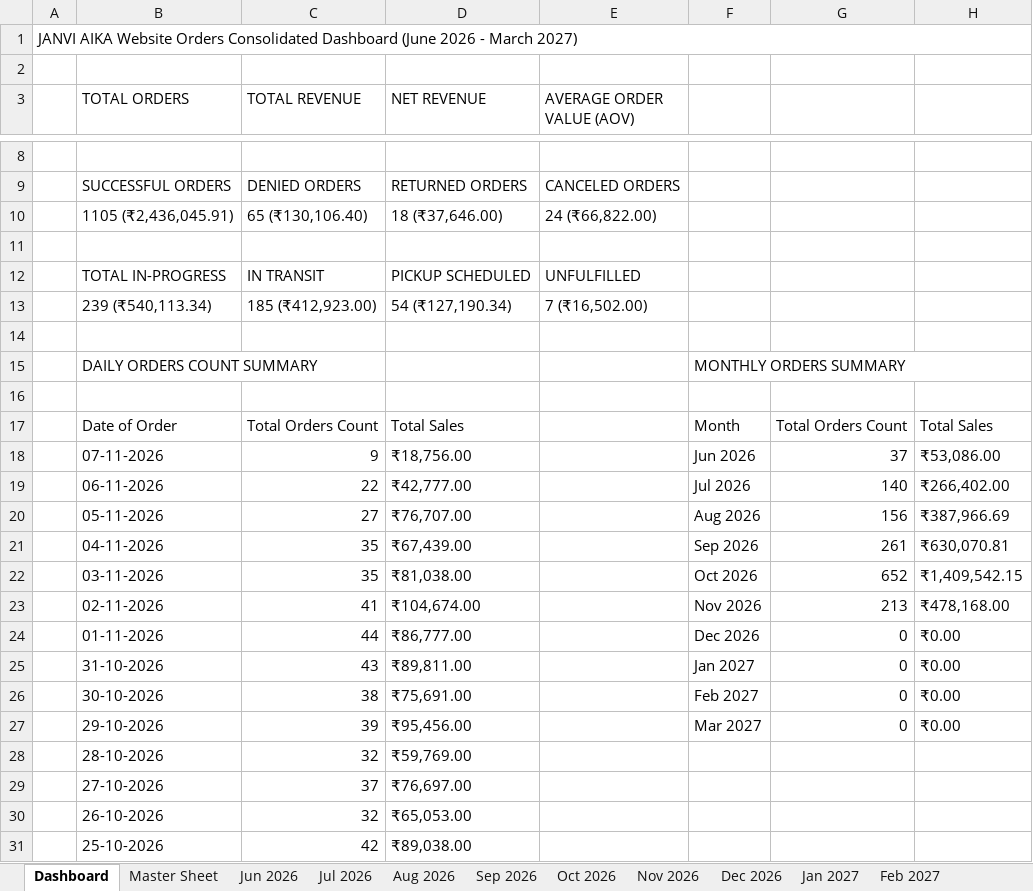
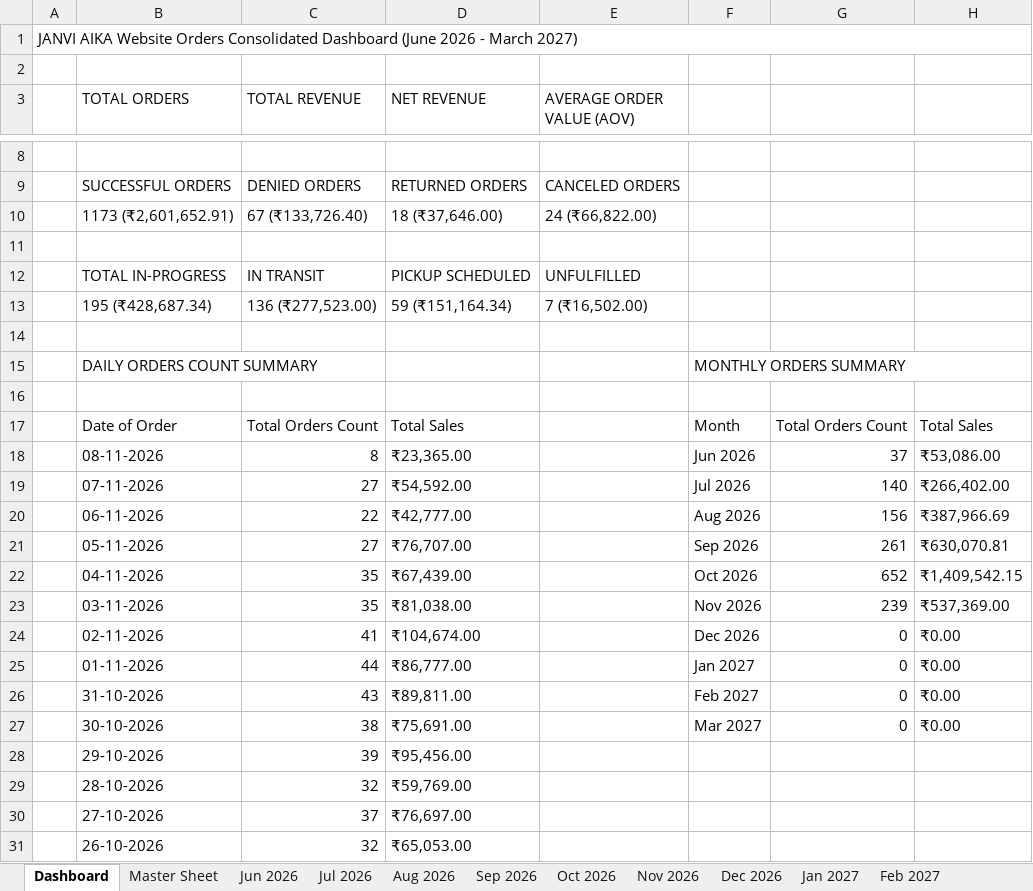
Before and after one commit to nrm-web/JANVI-AIKA-Website-Orders, an Excel workbook: Janvi_Consolidated_Orders_2026_2027.xlsx, sheet Dashboard, drawn as a sheet; only a part is shown, gaps mark what is left out; the shorter side is filled out with more unchanged rows; values as stored, in another font and other column widths than the file's, no cell formats; addresses are those after the commit; the diff covers the shown part only; the diff names each change by its address in the sheet, - before the commit and + after, or states it on an @@ line.

Commit message:
Auto-update consolidated order data and 4see Magic Dashboard Master file

```diff
--- a/Janvi_Consolidated_Orders_2026_2027.xlsx (sheet Dashboard)
+++ b/Janvi_Consolidated_Orders_2026_2027.xlsx (sheet Dashboard)
-B10 (TOTAL ORDERS): 1105 (₹2,436,045.91)
+B10 (TOTAL ORDERS): 1173 (₹2,601,652.91)
-C10 (TOTAL REVENUE): 65 (₹130,106.40)
+C10 (TOTAL REVENUE): 67 (₹133,726.40)
-B13 (TOTAL ORDERS): 239 (₹540,113.34)
+B13 (TOTAL ORDERS): 195 (₹428,687.34)
-C13 (TOTAL REVENUE): 185 (₹412,923.00)
+C13 (TOTAL REVENUE): 136 (₹277,523.00)
-D13 (NET REVENUE): 54 (₹127,190.34)
+D13 (NET REVENUE): 59 (₹151,164.34)
+row 18:  | 08-11-2026 | 8 | ₹23,365.00 |  | Jun 2026 | 37 | ₹53,086.00
-C19 (TOTAL REVENUE): 9
+C19 (TOTAL REVENUE): 27
-D19 (NET REVENUE): ₹18,756.00
+D19 (NET REVENUE): ₹54,592.00
-F19: Jun 2026
+F19: Jul 2026
-G19: 37
+G19: 140
-H19: ₹53,086.00
+H19: ₹266,402.00
-F20: Jul 2026
+F20: Aug 2026
-G20: 140
+G20: 156
-H20: ₹266,402.00
+H20: ₹387,966.69
-F21: Aug 2026
+F21: Sep 2026
-G21: 156
+G21: 261
-H21: ₹387,966.69
+H21: ₹630,070.81
-F22: Sep 2026
+F22: Oct 2026
-G22: 261
+G22: 652
-H22: ₹630,070.81
+H22: ₹1,409,542.15
-F23: Oct 2026
+F23: Nov 2026
-G23: 652
+G23: 239
-H23: ₹1,409,542.15
+H23: ₹537,369.00
-F24: Nov 2026
+F24: Dec 2026
-G24: 213
+G24: 0
-H24: ₹478,168.00
+H24: ₹0.00
-F25: Dec 2026
+F25: Jan 2027
-F26: Jan 2027
+F26: Feb 2027
-F27: Feb 2027
+F27: Mar 2027
-F28: Mar 2027
+F28: (empty)
-G28: 0
+G28: (empty)
-H28: ₹0.00
+H28: (empty)
```
Also changed, not shown: 2 added rows and 2 removed rows elsewhere in this sheet, sheet Master Sheet, sheet Nov 2026, sheet Oct 2026, cell formats, Janvi_4see_Magic_Dashboard_Master.xlsx, 1 other file.
